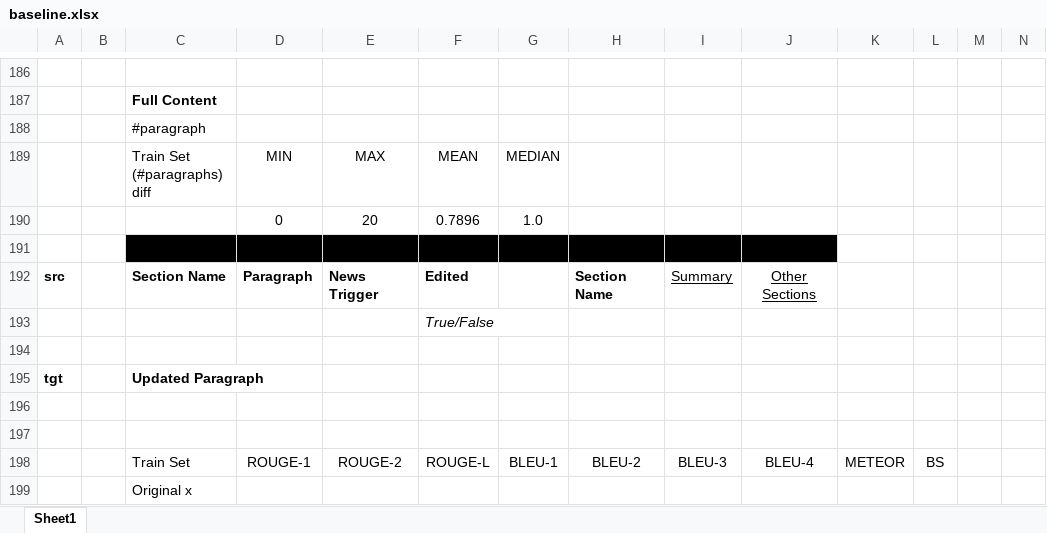
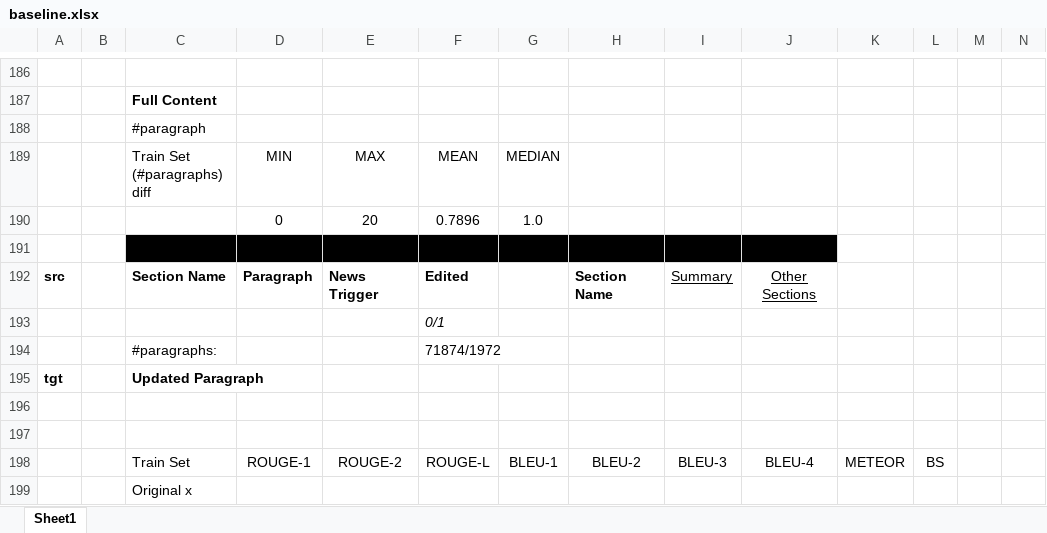
Before and after one commit to theQuert/Knowledge-Updating-System, an Excel workbook: dataset/baseline.xlsx, sheet Sheet1, drawn as a sheet; only a part is shown, gaps mark what is left out; values as stored, in another font and other column widths than the file's, no borders; rows hold the shown columns only; the diff names each change by its address in the sheet, - before the commit and + after, or states it on an @@ line.

Commit message:
Add labeled #paragraphs for train set

```diff
--- a/dataset/baseline.xlsx (sheet Sheet1)
+++ b/dataset/baseline.xlsx (sheet Sheet1)
-F193: True/False
+F193: 0/1
-row 194: (empty)
+row 194:  |  | #paragraphs: |  |  | 71874/1972
```
